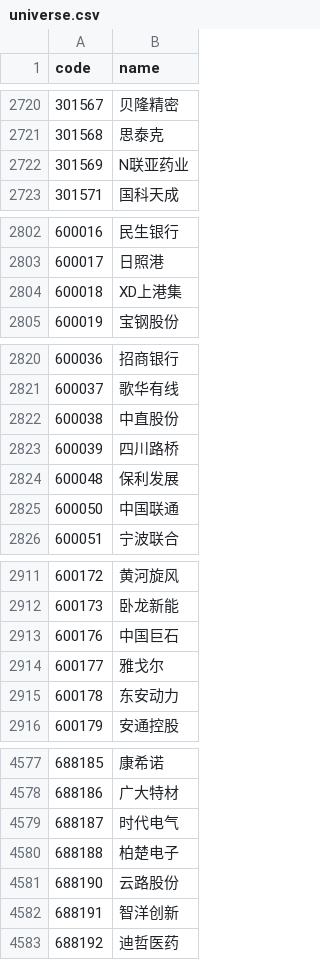
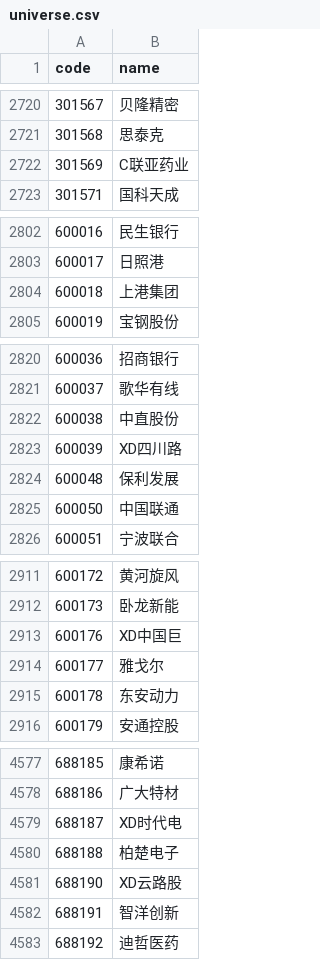
Before and after one commit to haiNono/market-dashboard, a CSV file: data/universe.csv, drawn as a sheet; only a part is shown, gaps mark what is left out; the diff covers the shown part only.

```diff
--- a/data/universe.csv
+++ b/data/universe.csv
@@ -2721,3 +2721,3 @@
 301568,思泰克
-301569,N联亚药业
+301569,C联亚药业
 301571,国科天成
@@ -2803,3 +2803,3 @@
 600017,日照港
-600018,XD上港集
+600018,上港集团
 600019,宝钢股份
@@ -2822,3 +2822,3 @@
 600038,中直股份
-600039,四川路桥
+600039,XD四川路
 600048,保利发展
@@ -2912,3 +2912,3 @@
 600173,卧龙新能
-600176,中国巨石
+600176,XD中国巨
 600177,雅戈尔
@@ -4578,5 +4578,5 @@
 688186,广大特材
-688187,时代电气
+688187,XD时代电
 688188,柏楚电子
-688190,云路股份
+688190,XD云路股
 688191,智洋创新
```
Also changed, not shown: 1 added row and 43 edited cells elsewhere in this file, data/option_pcr.csv, data/sector_传媒.csv, 12 other files.
